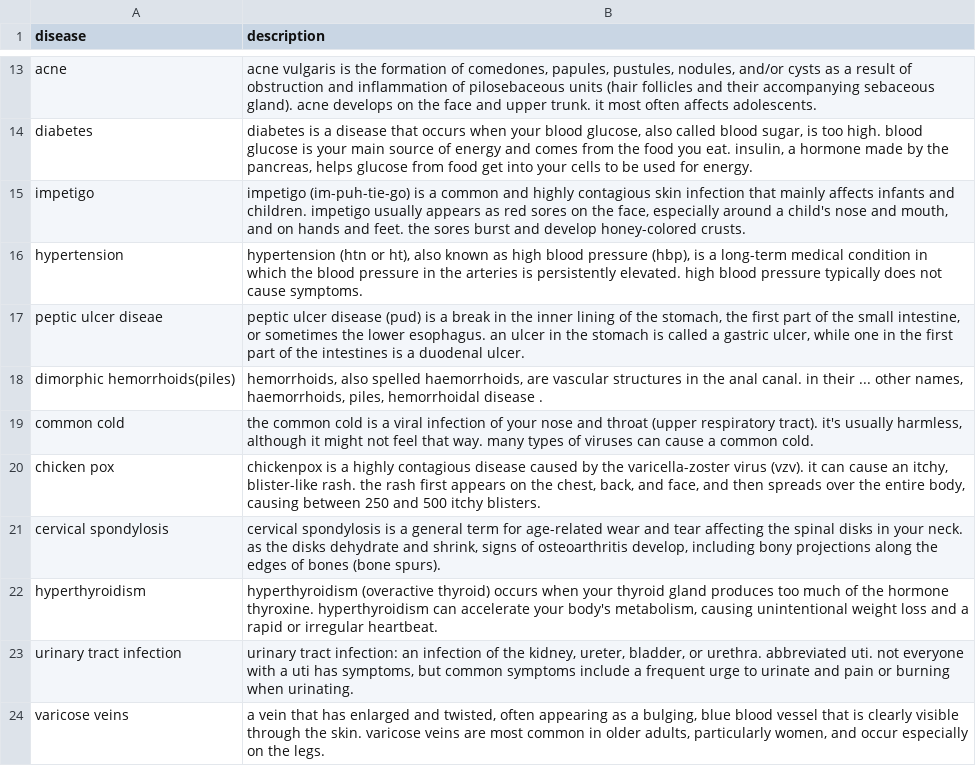
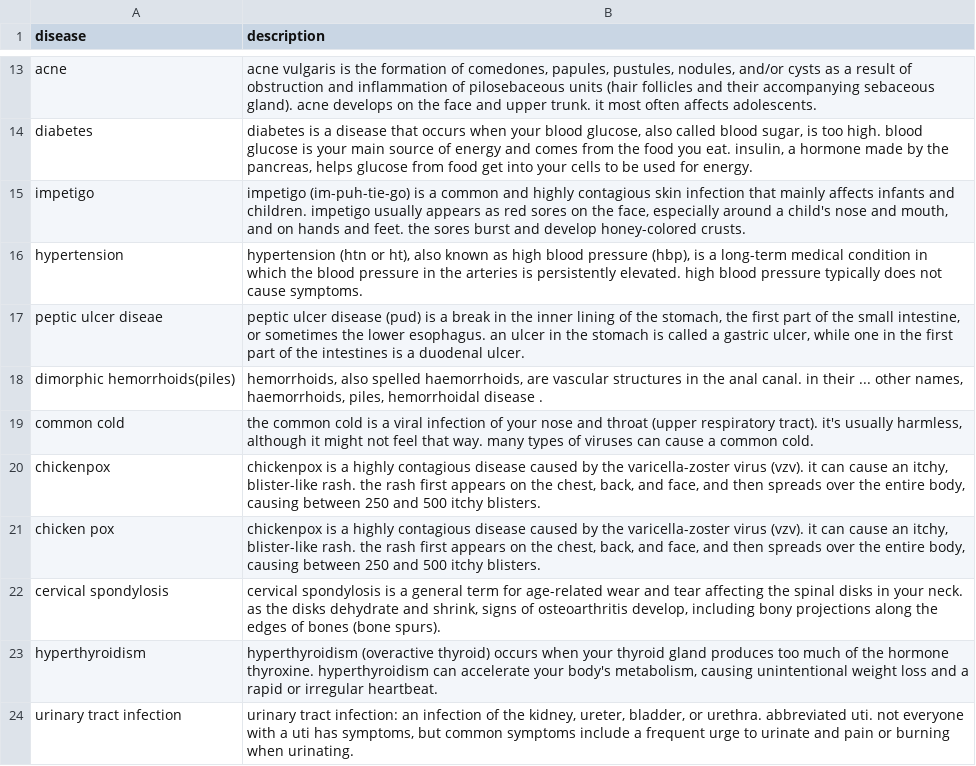
Before and after one commit to obibiifeanyi/medical-assistant-bot, a CSV file: data/disease_symptom_description.csv, drawn as a sheet; only a part is shown, gaps mark what is left out; the shorter side is filled out with more unchanged rows.

```diff
--- a/data/disease_symptom_description.csv
+++ b/data/disease_symptom_description.csv
@@ -19,2 +19,3 @@
 "common cold","the common cold is a viral infection of your nose and throat (upper respiratory tract). it's usually harmless, although it might not feel that way. many types of viruses can cause a common cold."
+"chickenpox","chickenpox is a highly contagious disease caused by the varicella-zoster virus (vzv). it can cause an itchy, blister-like rash. the rash first appears on the chest, back, and face, and then spreads over the entire body, causing between 250 and 500 itchy blisters."
 "chicken pox","chickenpox is a highly contagious disease caused by the varicella-zoster virus (vzv). it can cause an itchy, blister-like rash. the rash first appears on the chest, back, and face, and then spreads over the entire body, causing between 250 and 500 itchy blisters."
```
Also changed, not shown: 3 other files.
